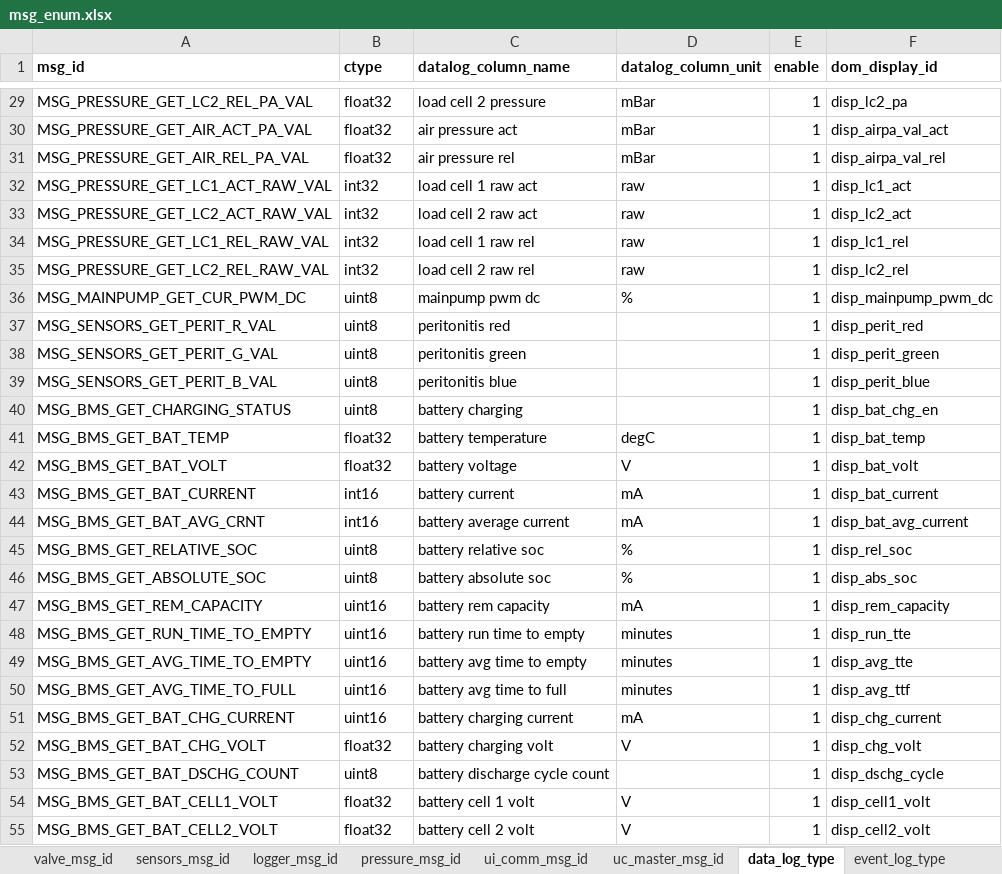
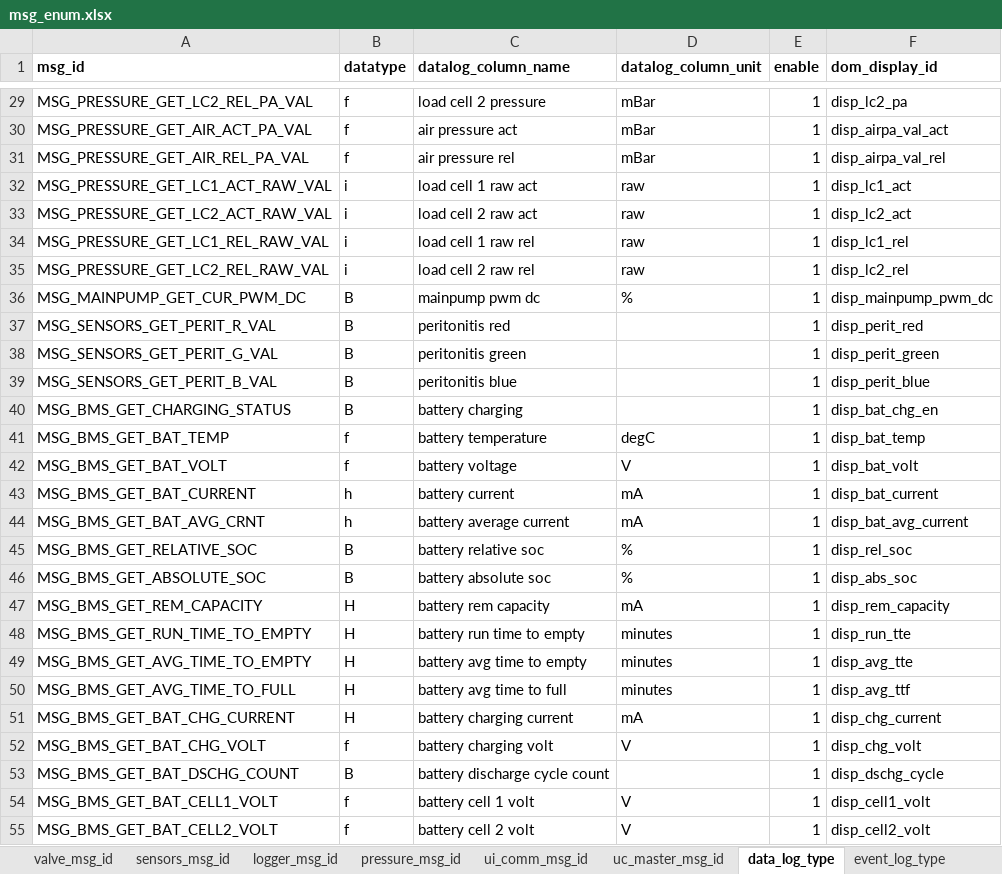
Before and after one commit to SikkandarSulaiman/raven-debug-framework, an Excel workbook: dist/artifacts/msg_enum.xlsx, sheet data_log_type, drawn as a sheet; only a part is shown, gaps mark what is left out; values as stored, in another font and other column widths than the file's, no borders; the diff covers the shown part only; the diff names each change by its address in the sheet, - before the commit and + after, or states it on an @@ line.

Commit message:
1. Updated py datatypes in excel

```diff
--- a/dist/artifacts/msg_enum.xlsx (sheet data_log_type)
+++ b/dist/artifacts/msg_enum.xlsx (sheet data_log_type)
-B1: ctype
+B1: datatype
-B29:B31 (datatype): float32
+B29:B31 (datatype): f
-B32:B35 (datatype): int32
+B32:B35 (datatype): i
-B36:B40 (datatype): uint8
+B36:B40 (datatype): B
-B41:B42 (datatype): float32
+B41:B42 (datatype): f
-B43:B44 (datatype): int16
+B43:B44 (datatype): h
-B45:B46 (datatype): uint8
+B45:B46 (datatype): B
-B47:B51 (datatype): uint16
+B47:B51 (datatype): H
-B52 (datatype): float32
+B52 (datatype): f
-B53 (datatype): uint8
+B53 (datatype): B
-B54:B55 (datatype): float32
+B54:B55 (datatype): f
```
Also changed, not shown: 9 added rows and 30 edited cells elsewhere in this sheet, sheet event_log_type, 3 other files.
